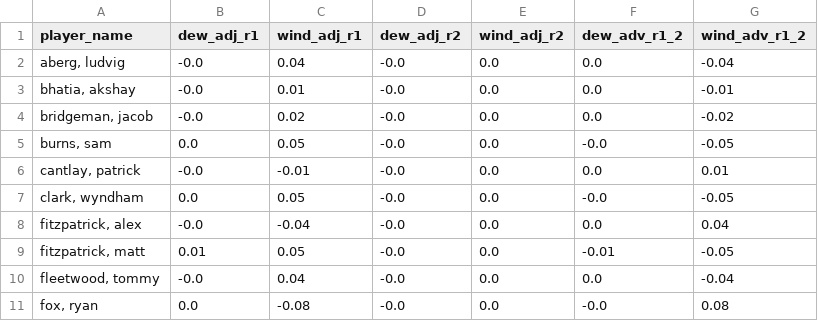
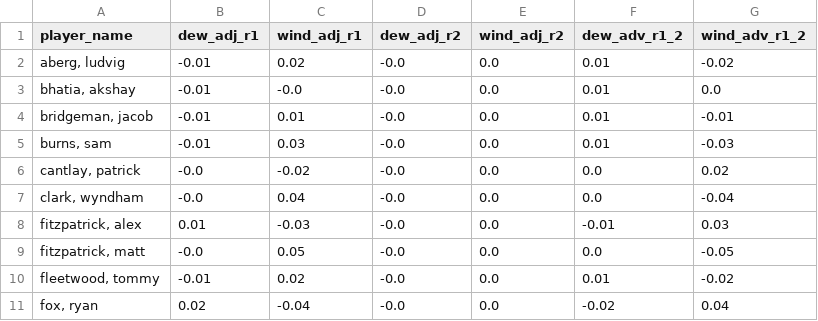
Before and after one commit to mslade50/sims_process, a CSV file: dashboard_data/weather_impact.csv, drawn as a sheet; only a part is shown; the diff covers the shown part only.

```diff
--- a/dashboard_data/weather_impact.csv
+++ b/dashboard_data/weather_impact.csv
@@ -1,11 +1,11 @@
 player_name,dew_adj_r1,wind_adj_r1,dew_adj_r2,wind_adj_r2,dew_adv_r1_2,wind_adv_r1_2
-"aberg, ludvig",-0.0,0.04,-0.0,0.0,0.0,-0.04
-"bhatia, akshay",-0.0,0.01,-0.0,0.0,0.0,-0.01
-"bridgeman, jacob",-0.0,0.02,-0.0,0.0,0.0,-0.02
-"burns, sam",0.0,0.05,-0.0,0.0,-0.0,-0.05
-"cantlay, patrick",-0.0,-0.01,-0.0,0.0,0.0,0.01
-"clark, wyndham",0.0,0.05,-0.0,0.0,-0.0,-0.05
-"fitzpatrick, alex",-0.0,-0.04,-0.0,0.0,0.0,0.04
-"fitzpatrick, matt",0.01,0.05,-0.0,0.0,-0.01,-0.05
-"fleetwood, tommy",-0.0,0.04,-0.0,0.0,0.0,-0.04
-"fox, ryan",0.0,-0.08,-0.0,0.0,-0.0,0.08
+"aberg, ludvig",-0.01,0.02,-0.0,0.0,0.01,-0.02
+"bhatia, akshay",-0.01,-0.0,-0.0,0.0,0.01,0.0
+"bridgeman, jacob",-0.01,0.01,-0.0,0.0,0.01,-0.01
+"burns, sam",-0.01,0.03,-0.0,0.0,0.01,-0.03
+"cantlay, patrick",-0.0,-0.02,-0.0,0.0,0.0,0.02
+"clark, wyndham",-0.0,0.04,-0.0,0.0,0.0,-0.04
+"fitzpatrick, alex",0.01,-0.03,-0.0,0.0,-0.01,0.03
+"fitzpatrick, matt",-0.0,0.05,-0.0,0.0,0.0,-0.05
+"fleetwood, tommy",-0.01,0.02,-0.0,0.0,0.01,-0.02
+"fox, ryan",0.02,-0.04,-0.0,0.0,-0.02,0.04
```
Also changed, not shown: 68 edited cells elsewhere in this file, dashboard_data/finish_equity_pre.csv, dashboard_data/simulated_probs.csv, 9 other files.
